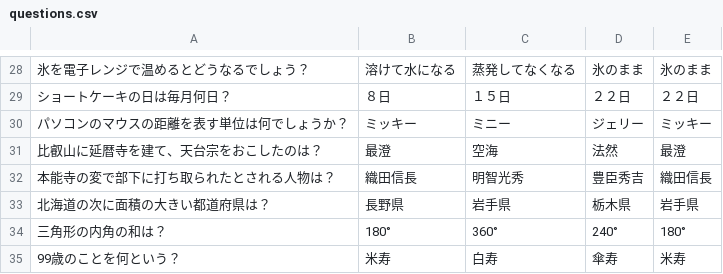
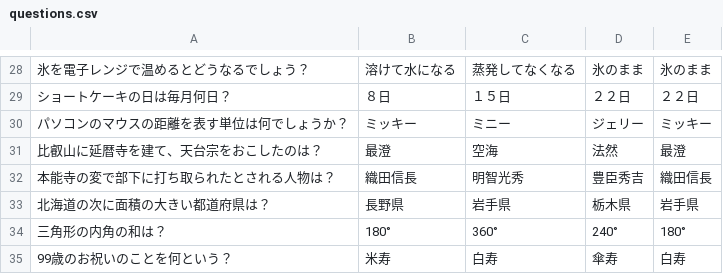
Before and after one commit to shinbi-design-school/TAIYO-GAME, a CSV file: questions.csv, drawn as a sheet; only a part is shown, gaps mark what is left out; the diff names each change by its address in the sheet, - before the commit and + after, or states it on an @@ line.

```diff
--- a/questions.csv
+++ b/questions.csv
-A35: 99歳のことを何という？
+A35: 99歳のお祝いのことを何という？
-E35: 米寿
+E35: 白寿
```
Also changed, not shown: 2 other files.
